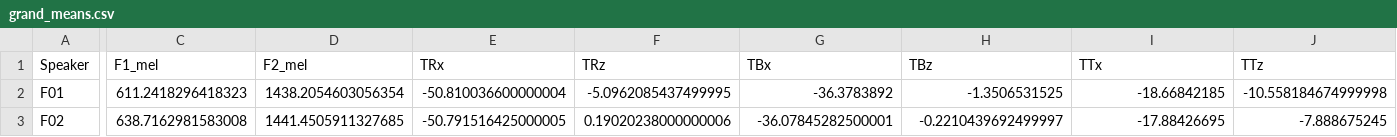
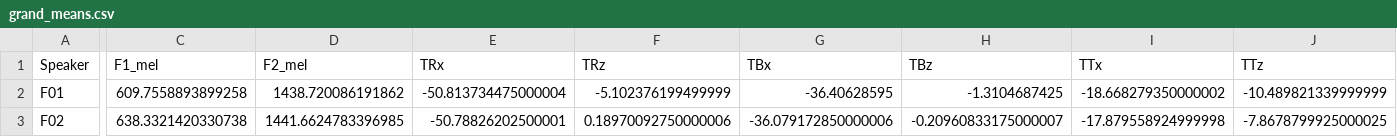
Before and after one commit to jaekookang/Articulatory-Data-Processor, a CSV file: data_processed/grand_means.csv, drawn as a sheet; only a part is shown, gaps mark what is left out; the diff covers the shown part only; the diff names each change by its address in the sheet, - before the commit and + after, or states it on an @@ line.

```diff
--- a/data_processed/grand_means.csv
+++ b/data_processed/grand_means.csv
-C2 (F1_mel): 611.2418296418323
+C2 (F1_mel): 609.7558893899258
-D2 (F2_mel): 1438.2054603056354
+D2 (F2_mel): 1438.720086191862
-E2 (TRx): -50.810036600000004
+E2 (TRx): -50.813734475000004
-F2 (TRz): -5.0962085437499995
+F2 (TRz): -5.102376199499999
-G2 (TBx): -36.3783892
+G2 (TBx): -36.40628595
-H2 (TBz): -1.3506531525
+H2 (TBz): -1.3104687425
-I2 (TTx): -18.66842185
+I2 (TTx): -18.668279350000002
-J2 (TTz): -10.558184674999998
+J2 (TTz): -10.489821339999999
-C3 (F1_mel): 638.7162981583008
+C3 (F1_mel): 638.3321420330738
-D3 (F2_mel): 1441.4505911327685
+D3 (F2_mel): 1441.6624783396985
-E3 (TRx): -50.791516425000005
+E3 (TRx): -50.78826202500001
-F3 (TRz): 0.19020238000000006
+F3 (TRz): 0.18970092750000006
-G3 (TBx): -36.07845282500001
+G3 (TBx): -36.079172850000006
-H3 (TBz): -0.2210439692499997
+H3 (TBz): -0.20960833175000007
-I3 (TTx): -17.88426695
+I3 (TTx): -17.879558924999998
-J3 (TTz): -7.888675245
+J3 (TTz): -7.8678799925000025
```
Also changed, not shown: 96 edited cells elsewhere in this file, data_processed/vowel_targets.csv, 44 other files.
